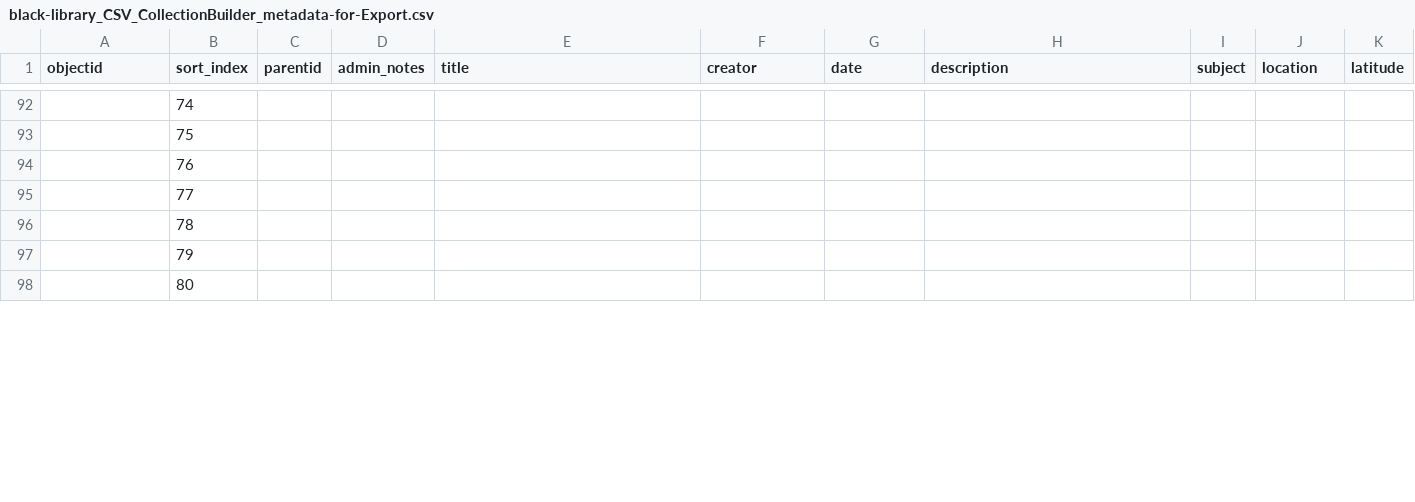
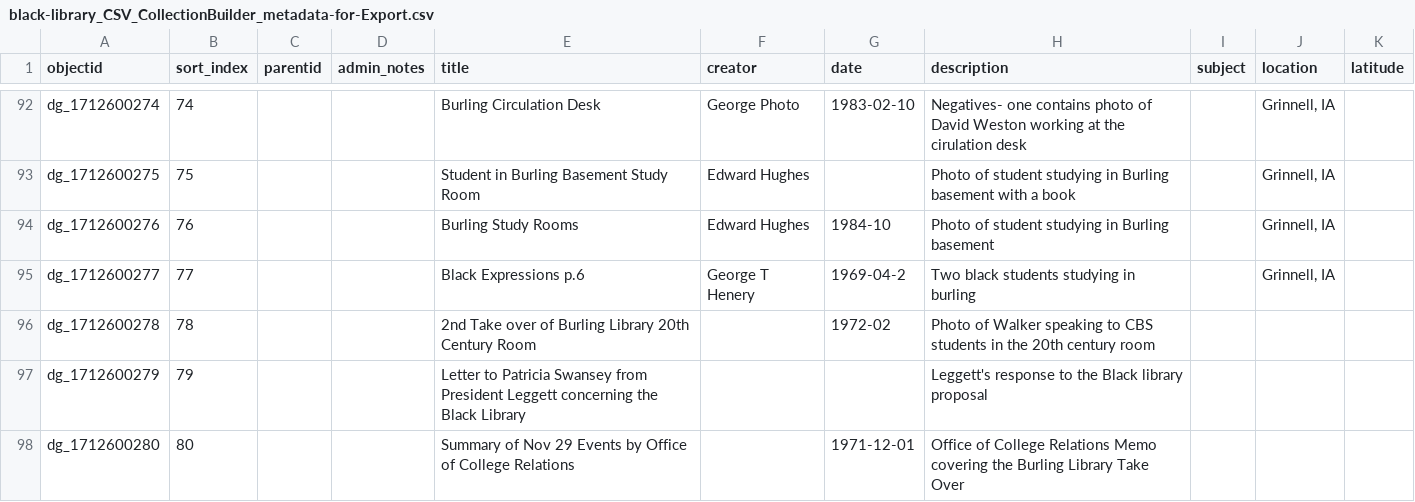
Before and after one commit to Digital-Grinnell/black-library-CB-CSV-experiment, a CSV file: _data/black-library_CSV_CollectionBuilder_metadata-for-Export.csv, drawn as a sheet; only a part is shown, gaps mark what is left out; the diff covers the shown part only; the diff names each change by its address in the sheet, - before the commit and + after, or states it on an @@ line.

```diff
--- a/_data/black-library_CSV_CollectionBuilder_metadata-for-Export.csv
+++ b/_data/black-library_CSV_CollectionBuilder_metadata-for-Export.csv
-A92 (objectid): (empty)
+A92 (objectid): dg_1712600274
-E92 (title): (empty)
+E92 (title): Burling Circulation Desk
-F92 (creator): (empty)
+F92 (creator): George Photo
-G92 (date): (empty)
+G92 (date): 1983-02-10
-H92 (description): (empty)
+H92 (description): Negatives- one contains photo of David Weston working at the cirulation desk
-J92:J95 (location): (empty)
+J92:J95 (location): Grinnell, IA
-A93 (objectid): (empty)
+A93 (objectid): dg_1712600275
-E93 (title): (empty)
+E93 (title): Student in Burling Basement Study Room
-F93:F94 (creator): (empty)
+F93:F94 (creator): Edward Hughes
-H93 (description): (empty)
+H93 (description): Photo of student studying in Burling basement with a book
-A94 (objectid): (empty)
+A94 (objectid): dg_1712600276
-E94 (title): (empty)
+E94 (title): Burling Study Rooms
-G94 (date): (empty)
+G94 (date): 1984-10
-H94 (description): (empty)
+H94 (description): Photo of student studying in Burling basement
-A95 (objectid): (empty)
+A95 (objectid): dg_1712600277
-E95 (title): (empty)
+E95 (title): Black Expressions p.6
-F95 (creator): (empty)
+F95 (creator): George T Henery
-G95 (date): (empty)
+G95 (date): 1969-04-2
-H95 (description): (empty)
+H95 (description): Two black students studying in burling
-A96 (objectid): (empty)
+A96 (objectid): dg_1712600278
-E96 (title): (empty)
+E96 (title): 2nd Take over of Burling Library 20th Century Room
-G96 (date): (empty)
+G96 (date): 1972-02
-H96 (description): (empty)
+H96 (description): Photo of Walker speaking to CBS students in the 20th century room
-A97 (objectid): (empty)
+A97 (objectid): dg_1712600279
-E97 (title): (empty)
+E97 (title): Letter to Patricia Swansey from President Leggett concerning the Black Library
-H97 (description): (empty)
+H97 (description): Leggett's response to the Black library proposal
-A98 (objectid): (empty)
+A98 (objectid): dg_1712600280
-E98 (title): (empty)
+E98 (title): Summary of Nov 29 Events by Office of College Relations
-G98 (date): (empty)
+G98 (date): 1971-12-01
-H98 (description): (empty)
+H98 (description): Office of College Relations Memo covering the Burling Library Take Over
```
Also changed, not shown: 61 edited cells elsewhere in this file, 1 other file.
